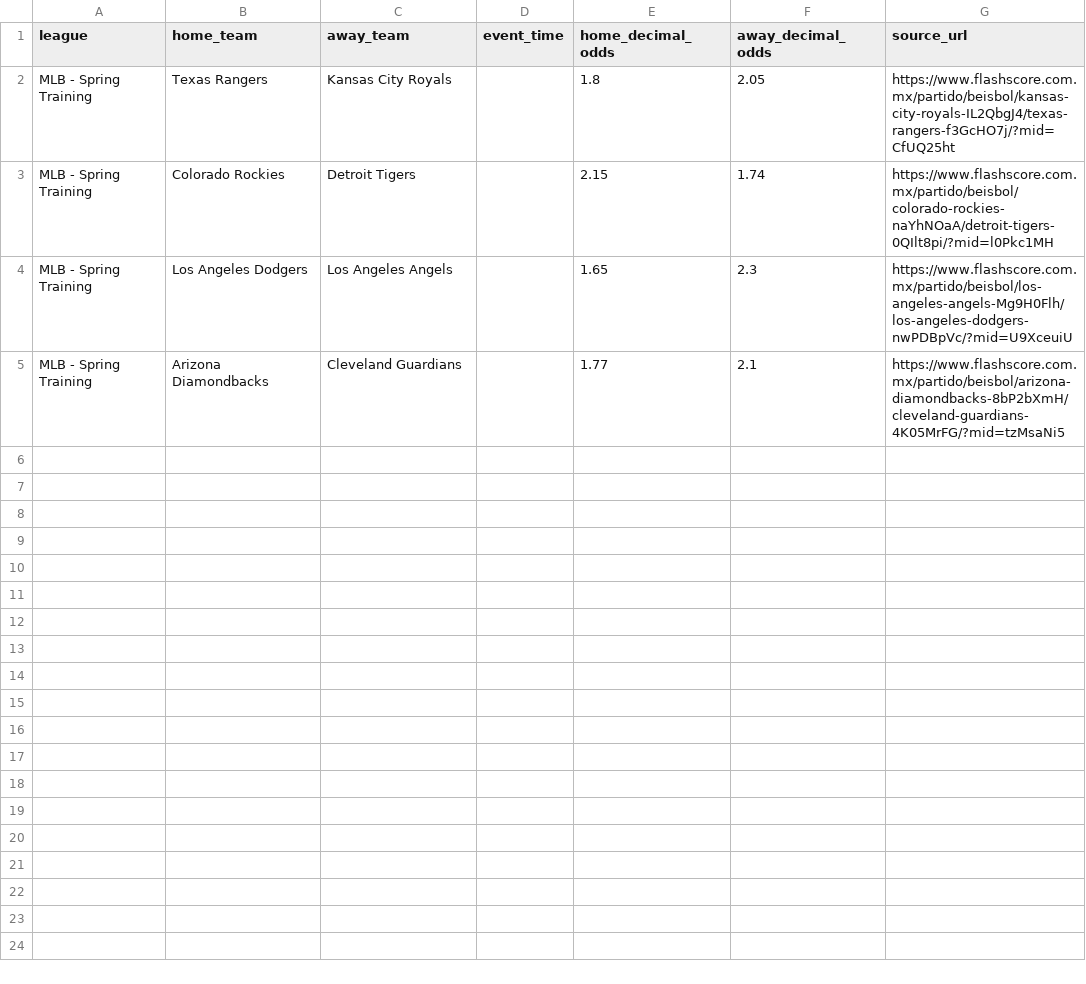
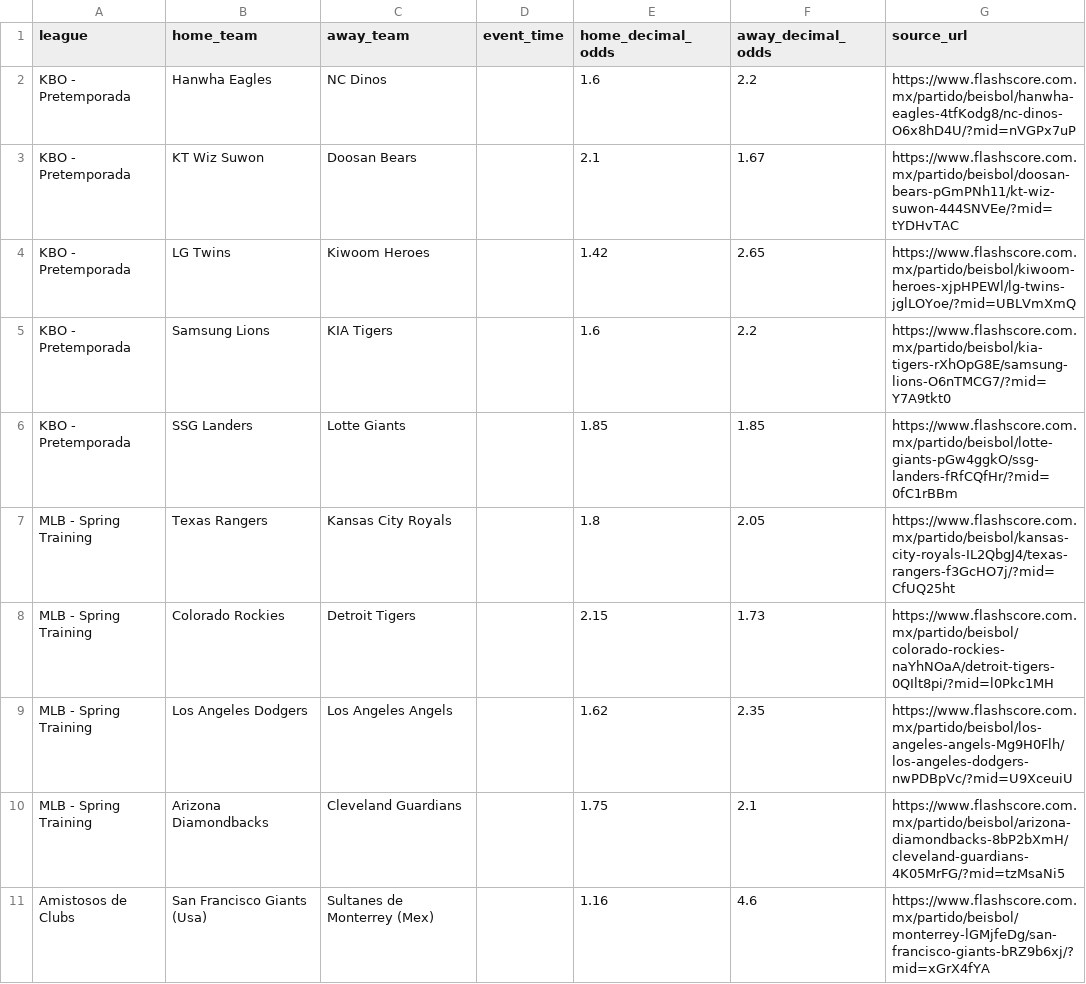
Before and after one commit to emilioandrade0/PickGOLD, a CSV file: src/data/odds_provider/flashscore_baseball_raw.csv, drawn as a sheet.

```diff
--- a/src/data/odds_provider/flashscore_baseball_raw.csv
+++ b/src/data/odds_provider/flashscore_baseball_raw.csv
@@ -1,5 +1,11 @@
 league,home_team,away_team,event_time,home_decimal_odds,away_decimal_odds,source_url
+KBO - Pretemporada,Hanwha Eagles,NC Dinos,,1.6,2.2,https://www.flashscore.com.mx/partido/beisbol/hanwha-eagles-4tfKodg8/nc-dinos-O6x8hD4U/?mid=nVGPx7uP
+KBO - Pretemporada,KT Wiz Suwon,Doosan Bears,,2.1,1.67,https://www.flashscore.com.mx/partido/beisbol/doosan-bears-pGmPNh11/kt-wiz-suwon-444SNVEe/?mid=tYDHvTAC
+KBO - Pretemporada,LG Twins,Kiwoom Heroes,,1.42,2.65,https://www.flashscore.com.mx/partido/beisbol/kiwoom-heroes-xjpHPEWl/lg-twins-jglLOYoe/?mid=UBLVmXmQ
+KBO - Pretemporada,Samsung Lions,KIA Tigers,,1.6,2.2,https://www.flashscore.com.mx/partido/beisbol/kia-tigers-rXhOpG8E/samsung-lions-O6nTMCG7/?mid=Y7A9tkt0
+KBO - Pretemporada,SSG Landers,Lotte Giants,,1.85,1.85,https://www.flashscore.com.mx/partido/beisbol/lotte-giants-pGw4ggkO/ssg-landers-fRfCQfHr/?mid=0fC1rBBm
 MLB - Spring Training,Texas Rangers,Kansas City Royals,,1.8,2.05,https://www.flashscore.com.mx/partido/beisbol/kansas-city-royals-IL2QbgJ4/texas-rangers-f3GcHO7j/?mid=CfUQ25ht
-MLB - Spring Training,Colorado Rockies,Detroit Tigers,,2.15,1.74,https://www.flashscore.com.mx/partido/beisbol/colorado-rockies-naYhNOaA/detroit-tigers-0QIlt8pi/?mid=l0Pkc1MH
-MLB - Spring Training,Los Angeles Dodgers,Los Angeles Angels,,1.65,2.3,https://www.flashscore.com.mx/partido/beisbol/los-angeles-angels-Mg9H0Flh/los-angeles-dodgers-nwPDBpVc/?mid=U9XceuiU
-MLB - Spring Training,Arizona Diamondbacks,Cleveland Guardians,,1.77,2.1,https://www.flashscore.com.mx/partido/beisbol/arizona-diamondbacks-8bP2bXmH/cleveland-guardians-4K05MrFG/?mid=tzMsaNi5
+MLB - Spring Training,Colorado Rockies,Detroit Tigers,,2.15,1.73,https://www.flashscore.com.mx/partido/beisbol/colorado-rockies-naYhNOaA/detroit-tigers-0QIlt8pi/?mid=l0Pkc1MH
+MLB - Spring Training,Los Angeles Dodgers,Los Angeles Angels,,1.62,2.35,https://www.flashscore.com.mx/partido/beisbol/los-angeles-angels-Mg9H0Flh/los-angeles-dodgers-nwPDBpVc/?mid=U9XceuiU
+MLB - Spring Training,Arizona Diamondbacks,Cleveland Guardians,,1.75,2.1,https://www.flashscore.com.mx/partido/beisbol/arizona-diamondbacks-8bP2bXmH/cleveland-guardians-4K05MrFG/?mid=tzMsaNi5
+Amistosos de Clubs,San Francisco Giants (Usa),Sultanes de Monterrey (Mex),,1.16,4.6,https://www.flashscore.com.mx/partido/beisbol/monterrey-lGMjfeDg/san-francisco-giants-bRZ9b6xj/?mid=xGrX4fYA
```
Also changed, not shown: src/data/odds_provider/closing_odds_bulk_entry.csv, src/data/odds_provider/closing_odds_overrides.csv, 23 other files.
